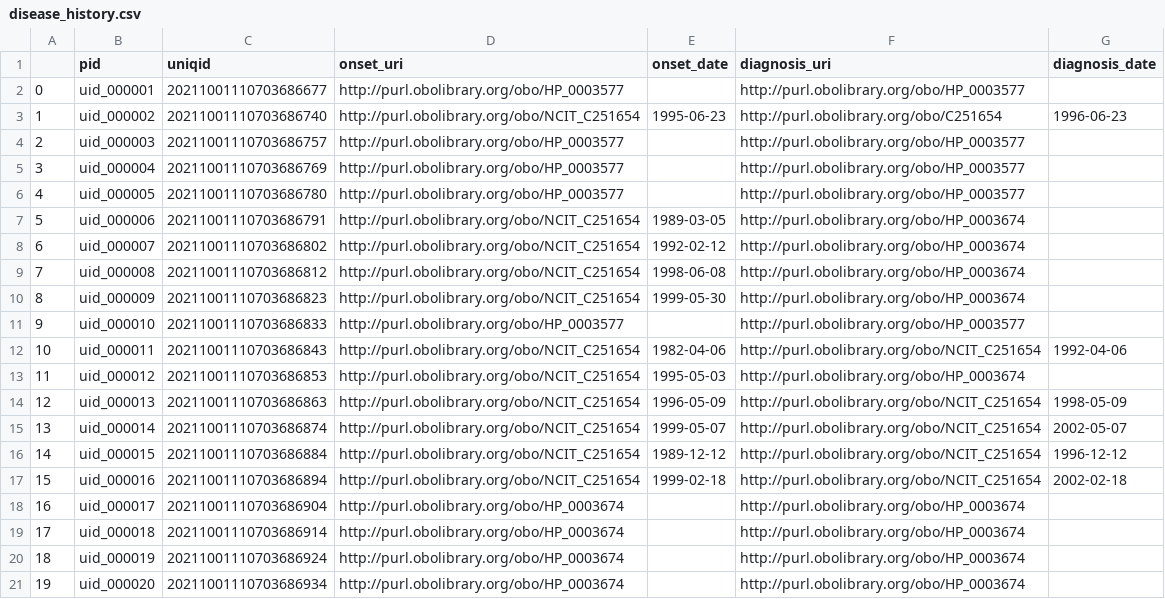
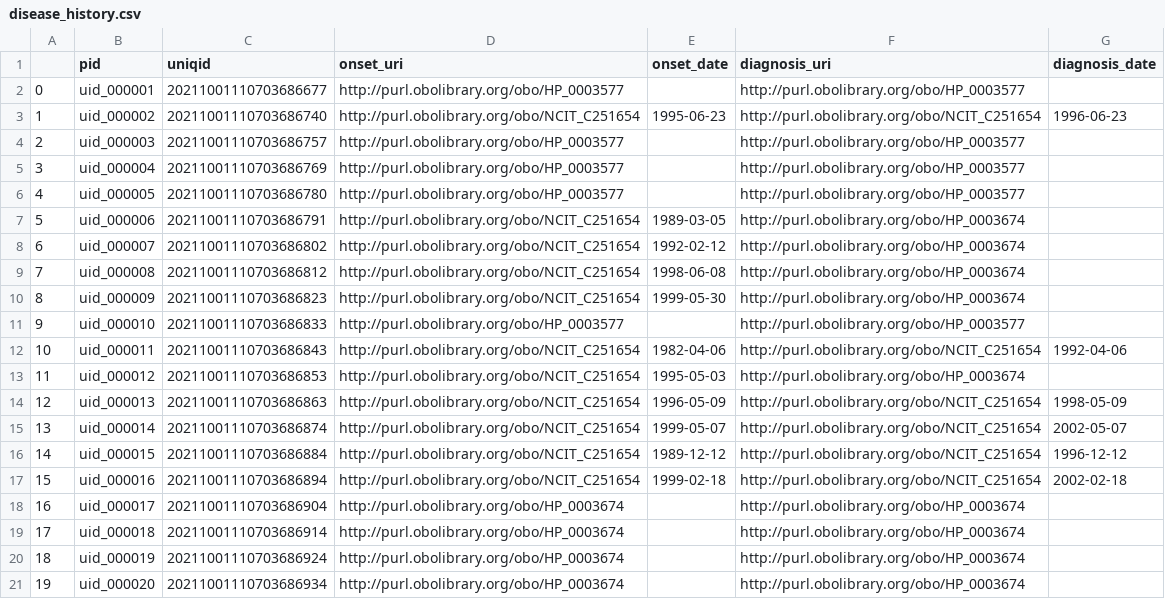
Before and after one commit to ejp-rd-vp/CDE-semantic-model-implementations, a CSV file: YARRRML_Transform_Templates/exemplar_csv/disease_history.csv, drawn as a sheet.

Commit message:
CSV corrected

```diff
--- a/YARRRML_Transform_Templates/exemplar_csv/disease_history.csv
+++ b/YARRRML_Transform_Templates/exemplar_csv/disease_history.csv
@@ -2,3 +2,3 @@
 0,uid_000001,20211001110703686677,http://purl.obolibrary.org/obo/HP_0003577,,http://purl.obolibrary.org/obo/HP_0003577,
-1,uid_000002,20211001110703686740,http://purl.obolibrary.org/obo/NCIT_C251654,1995-06-23,http://purl.obolibrary.org/obo/C251654,1996-06-23
+1,uid_000002,20211001110703686740,http://purl.obolibrary.org/obo/NCIT_C251654,1995-06-23,http://purl.obolibrary.org/obo/NCIT_C251654,1996-06-23
 2,uid_000003,20211001110703686757,http://purl.obolibrary.org/obo/HP_0003577,,http://purl.obolibrary.org/obo/HP_0003577,
```
